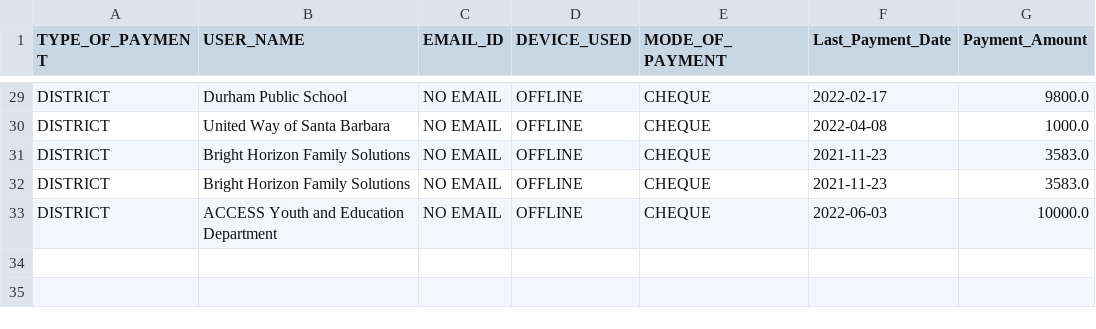
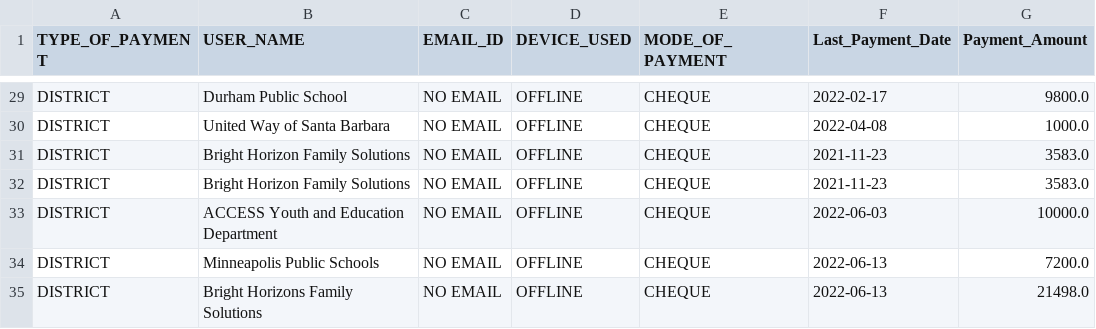
Before and after one commit to rajbirgitrepo/capmain, a CSV file: district.csv, drawn as a sheet; only a part is shown, gaps mark what is left out.

```diff
--- a/district.csv
+++ b/district.csv
@@ -33 +33,3 @@ DISTRICT,Bright Horizon Family Solutions,NO EMAIL,OFFLINE,CHEQUE,2021-11-23,3583
 DISTRICT,ACCESS Youth and Education Department,NO EMAIL,OFFLINE,CHEQUE,2022-06-03,10000.0
+DISTRICT,Minneapolis Public Schools,NO EMAIL,OFFLINE,CHEQUE,2022-06-13,7200.0
+DISTRICT,Bright Horizons Family Solutions,NO EMAIL,OFFLINE,CHEQUE,2022-06-13,21498.0
```
Also changed, not shown: com_exec1.csv, foundation.csv, 19 other files.
